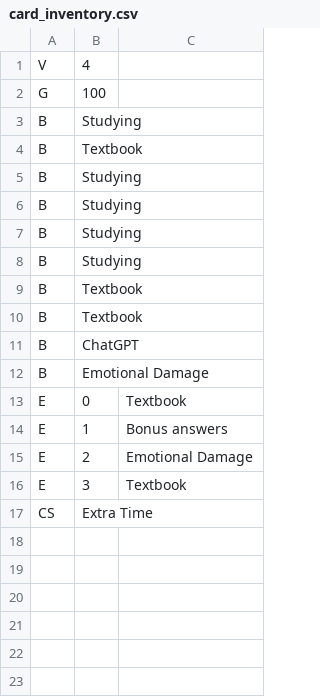
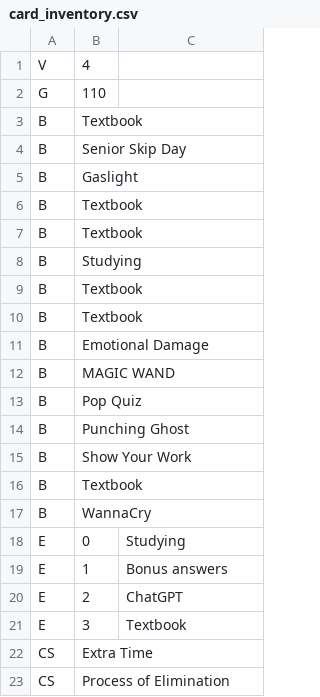
Before and after one commit to SpaceCCandy/DesktopHero_RPG, a CSV file: data/card_inventory.csv, drawn as a sheet.

```diff
--- a/data/card_inventory.csv
+++ b/data/card_inventory.csv
@@ -1,8 +1,8 @@
 V,4
-G,100
-B,Studying
+G,110
 B,Textbook
-B,Studying
-B,Studying
-B,Studying
+B,Senior Skip Day
+B,Gaslight
+B,Textbook
+B,Textbook
 B,Studying
@@ -10,8 +10,14 @@ B,Textbook
 B,Textbook
-B,ChatGPT
 B,Emotional Damage
-E,0,Textbook
+B,MAGIC WAND
+B,Pop Quiz
+B,Punching Ghost
+B,Show Your Work
+B,Textbook
+B,WannaCry
+E,0,Studying
 E,1,Bonus answers
-E,2,Emotional Damage
+E,2,ChatGPT
 E,3,Textbook
 CS,Extra Time
+CS,Process of Elimination
```
Also changed, not shown: data/generated_map.csv, 13 other files.
